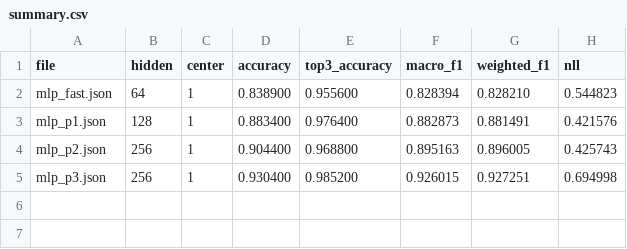
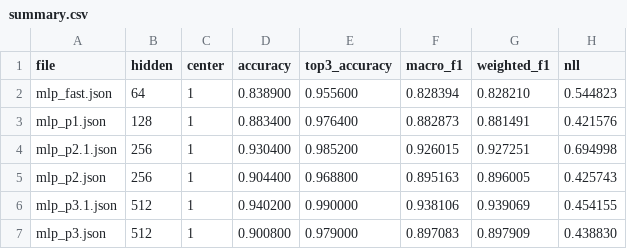
Before and after one commit to h6x-code/simple-mlp, a CSV file: docs/reports/summary.csv, drawn as a sheet.

Commit message:
Add reports for new models

```diff
--- a/docs/reports/summary.csv
+++ b/docs/reports/summary.csv
@@ -3,3 +3,5 @@ mlp_fast.json,64,1,0.838900,0.955600,0.828394,0.828210,0.544823
 mlp_p1.json,128,1,0.883400,0.976400,0.882873,0.881491,0.421576
+mlp_p2.1.json,256,1,0.930400,0.985200,0.926015,0.927251,0.694998
 mlp_p2.json,256,1,0.904400,0.968800,0.895163,0.896005,0.425743
-mlp_p3.json,256,1,0.930400,0.985200,0.926015,0.927251,0.694998
+mlp_p3.1.json,512,1,0.940200,0.990000,0.938106,0.939069,0.454155
+mlp_p3.json,512,1,0.900800,0.979000,0.897083,0.897909,0.438830
```
Also changed, not shown: docs/reports/confusion_mlp_p3.csv, 9 other files.
